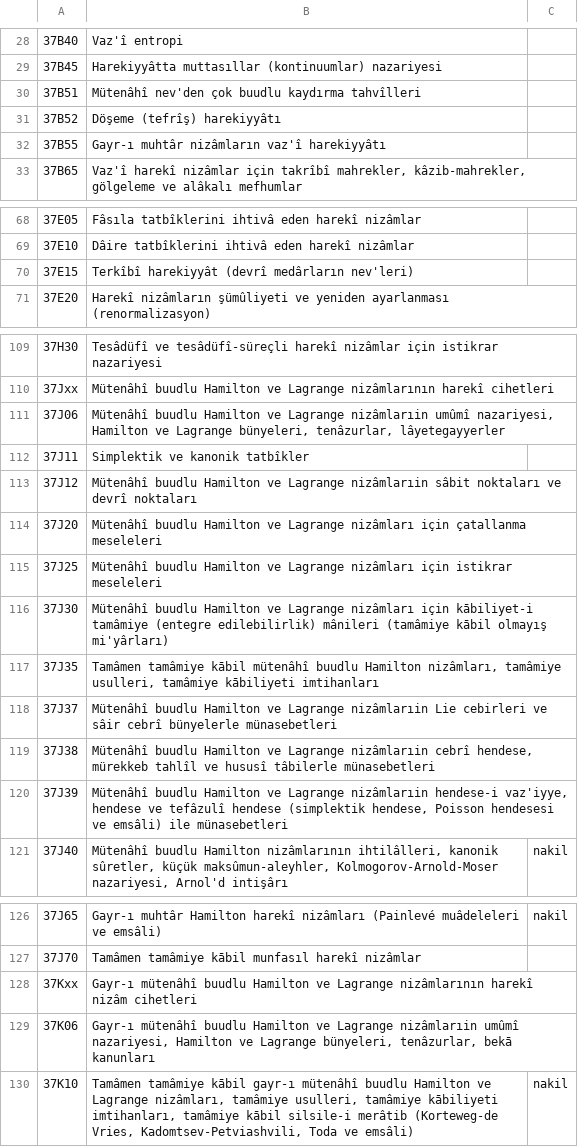
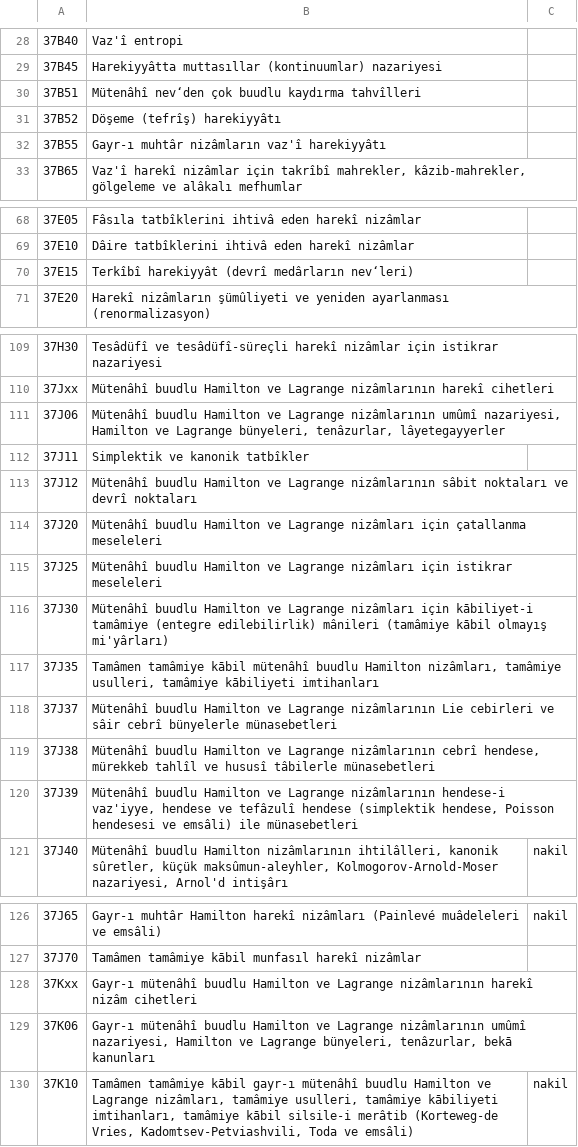
Before and after one commit to yabadabadu1234/Mucit-ai, a TSV file: lugat/msc2020/ceviri/37.tsv, drawn as a sheet; only a part is shown, gaps mark what is left out.

```diff
--- a/lugat/msc2020/ceviri/37.tsv
+++ b/lugat/msc2020/ceviri/37.tsv
@@ -29,3 +29,3 @@
 37B45	Harekiyyâtta muttasıllar (kontinuumlar) nazariyesi
-37B51	Mütenâhî nev'den çok buudlu kaydırma tahvîlleri
+37B51	Mütenâhî nevʻden çok buudlu kaydırma tahvîlleri
 37B52	Döşeme (tefrîş) harekiyyâtı
@@ -69,3 +69,3 @@
 37E10	Dâire tatbîklerini ihtivâ eden harekî nizâmlar
-37E15	Terkîbî harekiyyât (devrî medârların nev'leri)
+37E15	Terkîbî harekiyyât (devrî medârların nevʻleri)
 37E20	Harekî nizâmların şümûliyeti ve yeniden ayarlanması (renormalizasyon)
@@ -110,5 +110,5 @@
 37Jxx	Mütenâhî buudlu Hamilton ve Lagrange nizâmlarının harekî cihetleri
-37J06	Mütenâhî buudlu Hamilton ve Lagrange nizâmlarıin umûmî nazariyesi, Hamilton ve Lagrange bünyeleri, tenâzurlar, lâyetegayyerler
+37J06	Mütenâhî buudlu Hamilton ve Lagrange nizâmlarının umûmî nazariyesi, Hamilton ve Lagrange bünyeleri, tenâzurlar, lâyetegayyerler
 37J11	Simplektik ve kanonik tatbîkler
-37J12	Mütenâhî buudlu Hamilton ve Lagrange nizâmlarıin sâbit noktaları ve devrî noktaları
+37J12	Mütenâhî buudlu Hamilton ve Lagrange nizâmlarının sâbit noktaları ve devrî noktaları
 37J20	Mütenâhî buudlu Hamilton ve Lagrange nizâmları için çatallanma meseleleri
@@ -117,5 +117,5 @@
 37J35	Tamâmen tamâmiye kābil mütenâhî buudlu Hamilton nizâmları, tamâmiye usulleri, tamâmiye kābiliyeti imtihanları
-37J37	Mütenâhî buudlu Hamilton ve Lagrange nizâmlarıin Lie cebirleri ve sâir cebrî bünyelerle münasebetleri
-37J38	Mütenâhî buudlu Hamilton ve Lagrange nizâmlarıin cebrî hendese, mürekkeb tahlîl ve hususî tâbilerle münasebetleri
-37J39	Mütenâhî buudlu Hamilton ve Lagrange nizâmlarıin hendese-i vaz'iyye, hendese ve tefâzulî hendese (simplektik hendese, Poisson hendesesi ve emsâli) ile münasebetleri
+37J37	Mütenâhî buudlu Hamilton ve Lagrange nizâmlarının Lie cebirleri ve sâir cebrî bünyelerle münasebetleri
+37J38	Mütenâhî buudlu Hamilton ve Lagrange nizâmlarının cebrî hendese, mürekkeb tahlîl ve hususî tâbilerle münasebetleri
+37J39	Mütenâhî buudlu Hamilton ve Lagrange nizâmlarının hendese-i vaz'iyye, hendese ve tefâzulî hendese (simplektik hendese, Poisson hendesesi ve emsâli) ile münasebetleri
 37J40	Mütenâhî buudlu Hamilton nizâmlarının ihtilâlleri, kanonik sûretler, küçük maksûmun-aleyhler, Kolmogorov-Arnold-Moser nazariyesi, Arnol'd intişârı	nakil
@@ -128,3 +128,3 @@
 37Kxx	Gayr-ı mütenâhî buudlu Hamilton ve Lagrange nizâmlarının harekî nizâm cihetleri
-37K06	Gayr-ı mütenâhî buudlu Hamilton ve Lagrange nizâmlarıin umûmî nazariyesi, Hamilton ve Lagrange bünyeleri, tenâzurlar, bekā kanunları
+37K06	Gayr-ı mütenâhî buudlu Hamilton ve Lagrange nizâmlarının umûmî nazariyesi, Hamilton ve Lagrange bünyeleri, tenâzurlar, bekā kanunları
 37K10	Tamâmen tamâmiye kābil gayr-ı mütenâhî buudlu Hamilton ve Lagrange nizâmları, tamâmiye usulleri, tamâmiye kābiliyeti imtihanları, tamâmiye kābil silsile-i merâtib (Korteweg-de Vries, Kadomtsev-Petviashvili, Toda ve emsâli)	nakil
```
Also changed, not shown: lugat/msc2020/ceviri/39.tsv, 15 other files.
